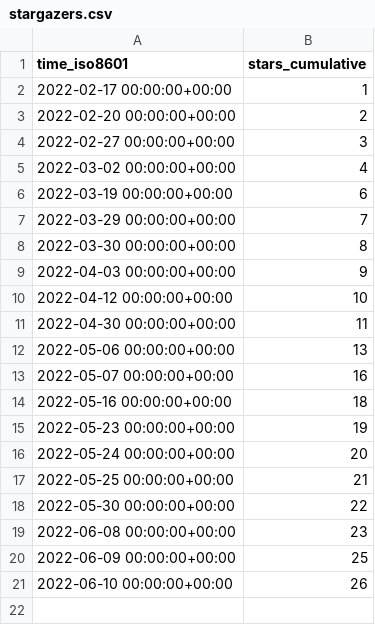
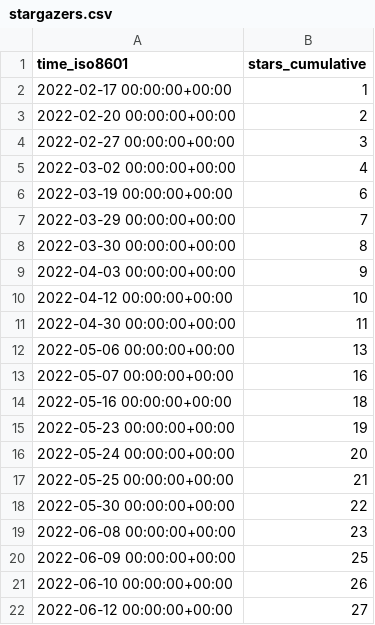
Before and after one commit to nickbandooo/email-nuker, a CSV file: bagarrattaa/email-nuker/ghrs-data/stargazers.csv, drawn as a sheet; the diff names each change by its address in the sheet, - before the commit and + after, or states it on an @@ line.

```diff
--- a/bagarrattaa/email-nuker/ghrs-data/stargazers.csv
+++ b/bagarrattaa/email-nuker/ghrs-data/stargazers.csv
+row 22: 2022-06-12 00:00:00+00:00 | 27
```
